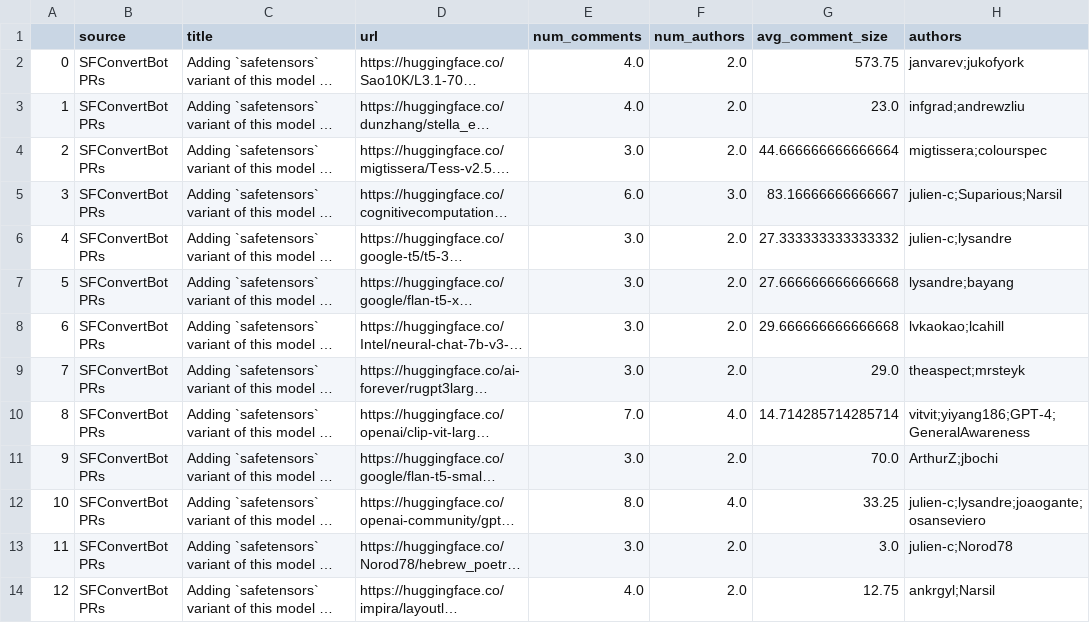
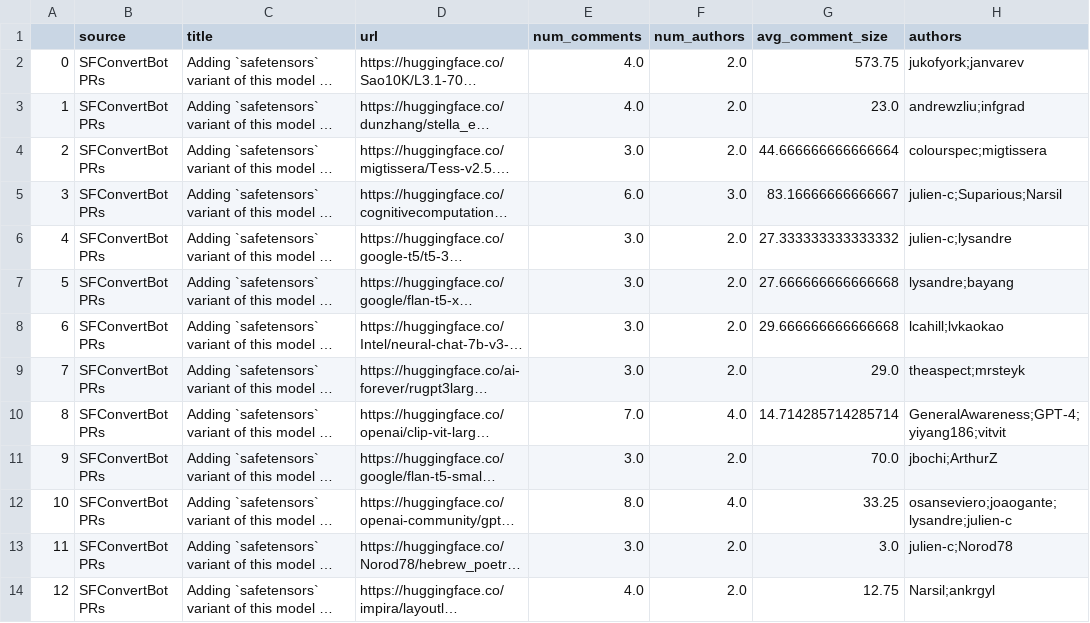
Before and after one commit to s2e-lab/model-evolution, a CSV file: results/sfconvertbot_pr_metadata_filtered.csv, drawn as a sheet; long unchanged cells end in …; the diff names each change by its address in the sheet, - before the commit and + after, or states it on an @@ line.

```diff
--- a/results/sfconvertbot_pr_metadata_filtered.csv
+++ b/results/sfconvertbot_pr_metadata_filtered.csv
-H2 (authors): janvarev;jukofyork
+H2 (authors): jukofyork;janvarev
-H3 (authors): infgrad;andrewzliu
+H3 (authors): andrewzliu;infgrad
-H4 (authors): migtissera;colourspec
+H4 (authors): colourspec;migtissera
-H8 (authors): lvkaokao;lcahill
+H8 (authors): lcahill;lvkaokao
-H10 (authors): vitvit;yiyang186;GPT-4;GeneralAwareness
+H10 (authors): GeneralAwareness;GPT-4;yiyang186;vitvit
-H11 (authors): ArthurZ;jbochi
+H11 (authors): jbochi;ArthurZ
-H12 (authors): julien-c;lysandre;joaogante;osanseviero
+H12 (authors): osanseviero;joaogante;lysandre;julien-c
-H14 (authors): ankrgyl;Narsil
+H14 (authors): Narsil;ankrgyl
```
Also changed, not shown: 9 other files.
